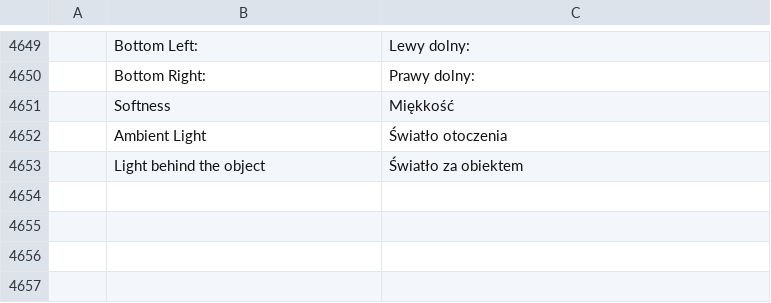
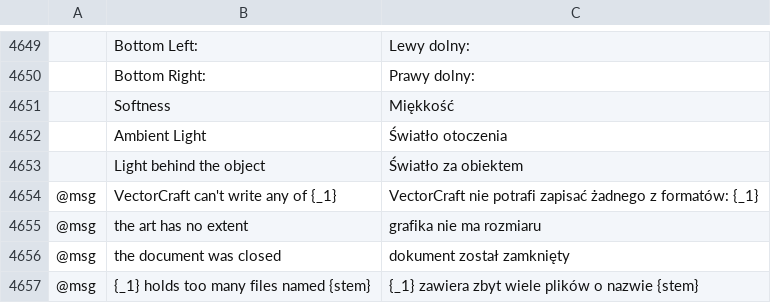
Before and after one commit to LouBoi161/septet, a TSV file: vectorcraft/crates/ui-egui/src/i18n/pl.tsv, drawn as a sheet; only a part is shown, gaps mark what is left out; the diff names each change by its address in the sheet, - before the commit and + after, or states it on an @@ line.

```diff
--- a/vectorcraft/crates/ui-egui/src/i18n/pl.tsv
+++ b/vectorcraft/crates/ui-egui/src/i18n/pl.tsv
+row 4654: @msg | VectorCraft can't write any of {_1} | VectorCraft nie potrafi zapisać żadnego z formatów: {_1}
+row 4655: @msg | the art has no extent | grafika nie ma rozmiaru
+row 4656: @msg | the document was closed | dokument został zamknięty
+row 4657: @msg | {_1} holds too many files named {stem} | {_1} zawiera zbyt wiele plików o nazwie {stem}
```
Also changed, not shown: filmcraft/crates/ui-egui/src/i18n/it.tsv, filmcraft/crates/ui-egui/src/i18n/ko.tsv, 2 other files.
